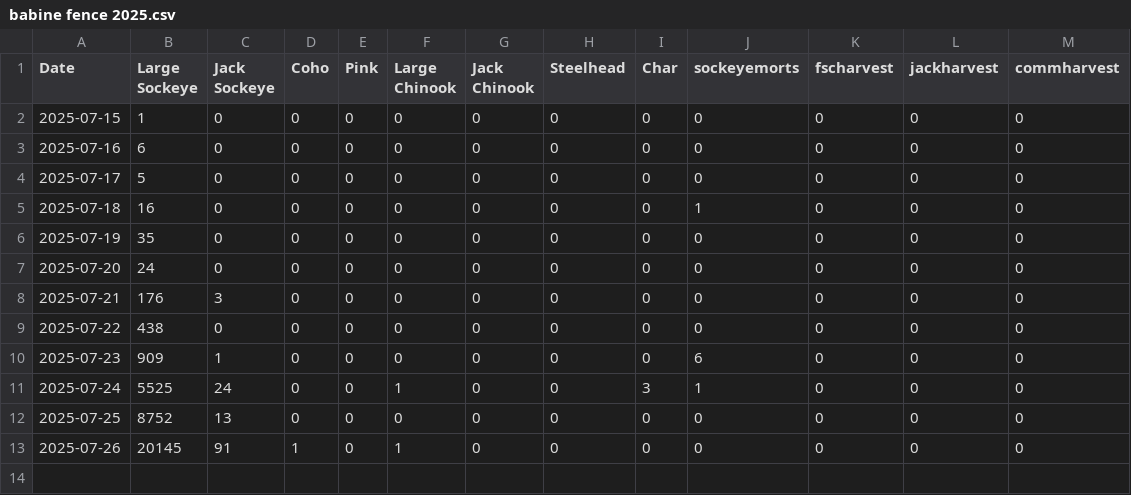
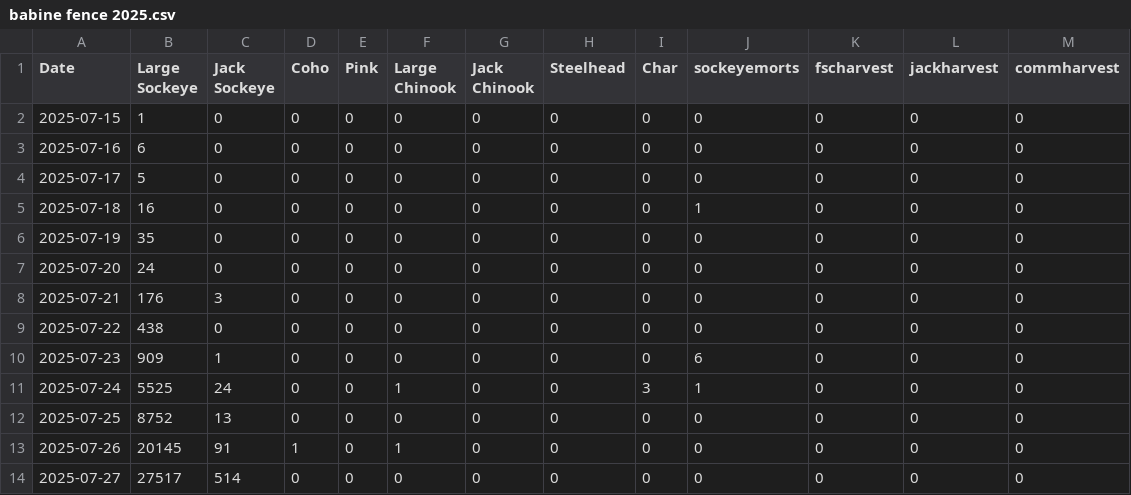
Before and after one commit to Coastland-Research/skeena-salmon-inseason-updates, a CSV file: data/current_year/babine fence 2025.csv, drawn as a sheet.

```diff
--- a/data/current_year/babine fence 2025.csv
+++ b/data/current_year/babine fence 2025.csv
@@ -13 +13,2 @@ Date,Large Sockeye,Jack Sockeye,Coho,Pink,Large Chinook,Jack Chinook,Steelhead,C
 2025-07-26,20145,91,1,0,1,0,0,0,0,0,0,0
+2025-07-27,27517,514,0,0,0,0,0,0,0,0,0,0
```
Also changed, not shown: data/current_year/Tyee model data 2025.csv, data/current_year/tyee data 2025.csv, 33 other files.
